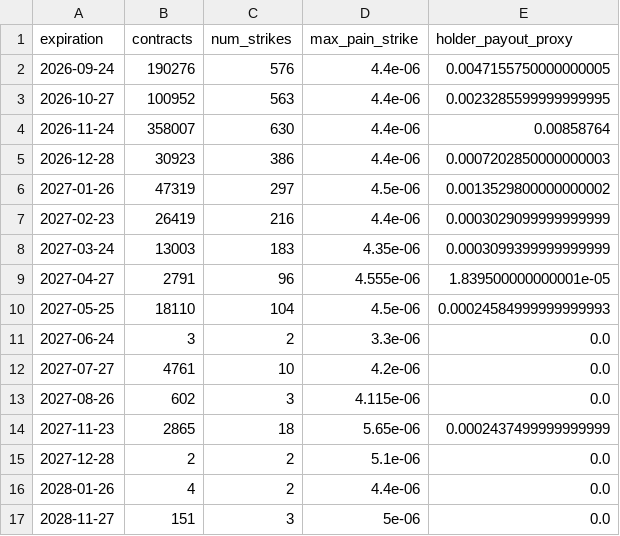
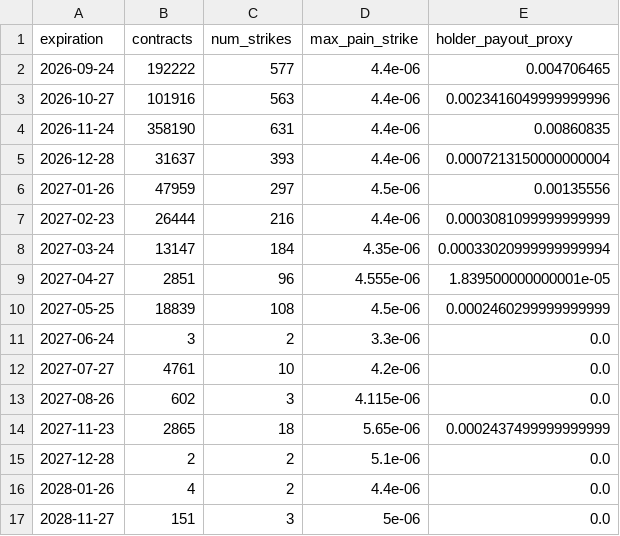
Before and after one commit to jiazheng1987/comex-options-scraper, a CSV file: databento_og_max_pain.csv, drawn as a sheet.

```diff
--- a/databento_og_max_pain.csv
+++ b/databento_og_max_pain.csv
@@ -1,11 +1,11 @@
 expiration,contracts,num_strikes,max_pain_strike,holder_payout_proxy
-2026-09-24,190276,576,4.4e-06,0.0047155750000000005
-2026-10-27,100952,563,4.4e-06,0.0023285599999999995
-2026-11-24,358007,630,4.4e-06,0.00858764
-2026-12-28,30923,386,4.4e-06,0.0007202850000000003
-2027-01-26,47319,297,4.5e-06,0.0013529800000000002
-2027-02-23,26419,216,4.4e-06,0.0003029099999999999
-2027-03-24,13003,183,4.35e-06,0.0003099399999999999
-2027-04-27,2791,96,4.555e-06,1.839500000000001e-05
-2027-05-25,18110,104,4.5e-06,0.00024584999999999993
+2026-09-24,192222,577,4.4e-06,0.004706465
+2026-10-27,101916,563,4.4e-06,0.0023416049999999996
+2026-11-24,358190,631,4.4e-06,0.00860835
+2026-12-28,31637,393,4.4e-06,0.0007213150000000004
+2027-01-26,47959,297,4.5e-06,0.00135556
+2027-02-23,26444,216,4.4e-06,0.0003081099999999999
+2027-03-24,13147,184,4.35e-06,0.00033020999999999994
+2027-04-27,2851,96,4.555e-06,1.839500000000001e-05
+2027-05-25,18839,108,4.5e-06,0.0002460299999999999
 2027-06-24,3,2,3.3e-06,0.0
```
